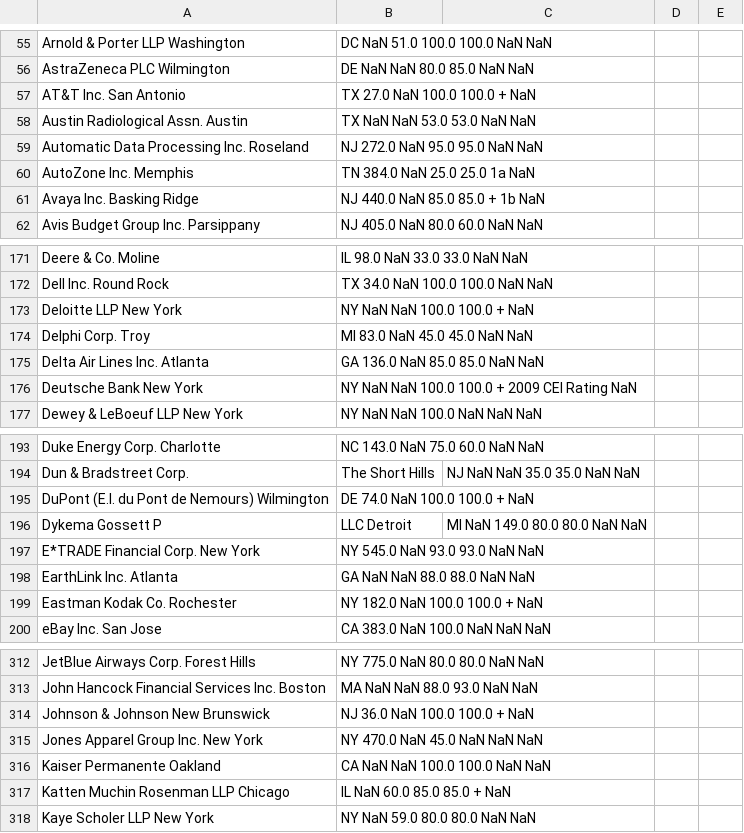
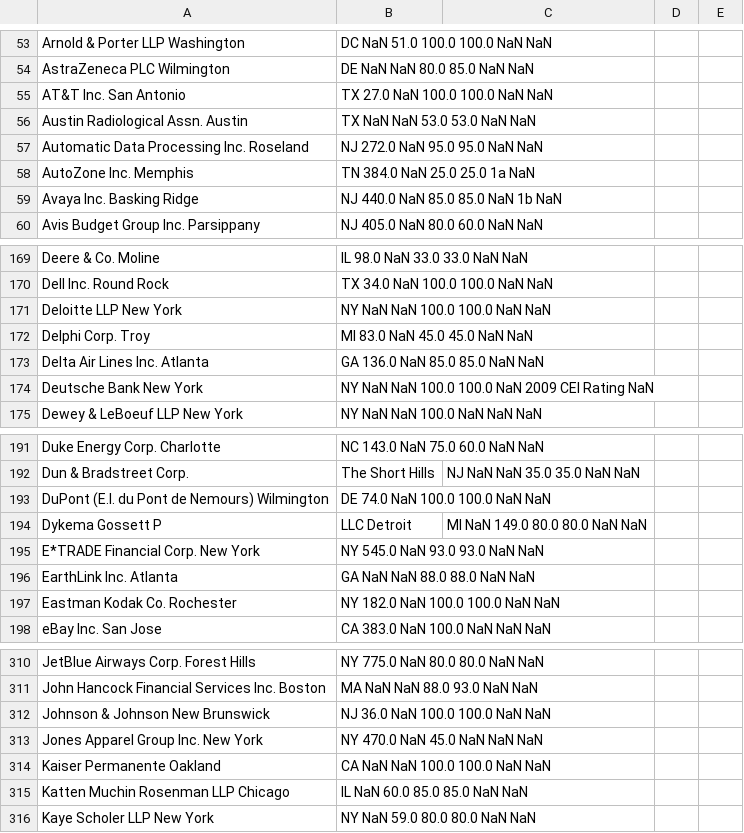
Before and after one commit to MilkMilks/cei_pdf, a TSV file: copy_paste/2009.tsv, drawn as a sheet; only a part is shown, gaps mark what is left out; the diff covers the shown part only.

```diff
--- a/copy_paste/2009.tsv
+++ b/copy_paste/2009.tsv
@@ -56,3 +54,3 @@ Arnold	&	Porter	LLP	Washington,	DC	NaN	51.0	100.0	100.0	NaN	NaN
 AstraZeneca	PLC	Wilmington,	DE	NaN	NaN	80.0	85.0	NaN	NaN
-AT&T	Inc.	San	Antonio,	TX	27.0	NaN	100.0	100.0	+	NaN
+AT&T	Inc.	San	Antonio,	TX	27.0	NaN	100.0	100.0	NaN	NaN
 Austin	Radiological	Assn.	Austin,	TX	NaN	NaN	53.0	53.0	NaN	NaN
@@ -60,3 +58,3 @@ Automatic	Data	Processing	Inc.	Roseland,	NJ	272.0	NaN	95.0	95.0	NaN	NaN
 AutoZone	Inc.	Memphis,	TN	384.0	NaN	25.0	25.0	1a	NaN
-Avaya	Inc.	Basking	Ridge,	NJ	440.0	NaN	85.0	85.0	+	1b	NaN
+Avaya	Inc.	Basking	Ridge,	NJ	440.0	NaN	85.0	85.0	NaN	1b	NaN
 Avis	Budget	Group	Inc.	Parsippany,	NJ	405.0	NaN	80.0	60.0	NaN	NaN
@@ -172,6 +170,6 @@ Deere	&	Co.	Moline,	IL	98.0	NaN	33.0	33.0	NaN	NaN
 Dell	Inc.	Round	Rock,	TX	34.0	NaN	100.0	100.0	NaN	NaN
-Deloitte	LLP	New	York,	NY	NaN	NaN	100.0	100.0	+	NaN
+Deloitte	LLP	New	York,	NY	NaN	NaN	100.0	100.0	NaN	NaN
 Delphi	Corp.	Troy,	MI	83.0	NaN	45.0	45.0	NaN	NaN
 Delta	Air	Lines	Inc.	Atlanta,	GA	136.0	NaN	85.0	85.0	NaN	NaN
-Deutsche	Bank	New	York,	NY	NaN	NaN	100.0	100.0	+	2009	CEI	Rating	NaN
+Deutsche	Bank	New	York,	NY	NaN	NaN	100.0	100.0	NaN	2009	CEI	Rating	NaN
 Dewey	&	LeBoeuf	LLP	New	York,	NY	NaN	NaN	100.0	NaN	NaN	NaN
@@ -194,3 +192,3 @@ Duke	Energy	Corp.	Charlotte,	NC	143.0	NaN	75.0	60.0	NaN	NaN
 Dun	&	Bradstreet	Corp.,	The	Short	Hills,	NJ	NaN	NaN	35.0	35.0	NaN	NaN
-DuPont	(E.I.	du	Pont	de	Nemours)	Wilmington,	DE	74.0	NaN	100.0	100.0	+	NaN
+DuPont	(E.I.	du	Pont	de	Nemours)	Wilmington,	DE	74.0	NaN	100.0	100.0	NaN	NaN
 Dykema	Gossett	P,	LLC	Detroit,	MI	NaN	149.0	80.0	80.0	NaN	NaN
@@ -198,3 +196,3 @@ E*TRADE	Financial	Corp.	New	York,	NY	545.0	NaN	93.0	93.0	NaN	NaN
 EarthLink	Inc.	Atlanta,	GA	NaN	NaN	88.0	88.0	NaN	NaN
-Eastman	Kodak	Co.	Rochester,	NY	182.0	NaN	100.0	100.0	+	NaN
+Eastman	Kodak	Co.	Rochester,	NY	182.0	NaN	100.0	100.0	NaN	NaN
 eBay	Inc.	San	Jose,	CA	383.0	NaN	100.0	NaN	NaN	NaN
@@ -313,6 +311,6 @@ JetBlue	Airways	Corp.	Forest	Hills,	NY	775.0	NaN	80.0	80.0	NaN	NaN
 John	Hancock	Financial	Services	Inc.	Boston,	MA	NaN	NaN	88.0	93.0	NaN	NaN
-Johnson	&	Johnson	New	Brunswick,	NJ	36.0	NaN	100.0	100.0	+	NaN
+Johnson	&	Johnson	New	Brunswick,	NJ	36.0	NaN	100.0	100.0	NaN	NaN
 Jones	Apparel	Group	Inc.	New	York,	NY	470.0	NaN	45.0	NaN	NaN	NaN
 Kaiser	Permanente	Oakland,	CA	NaN	NaN	100.0	100.0	NaN	NaN
-Katten	Muchin	Rosenman	LLP	Chicago,	IL	NaN	60.0	85.0	85.0	+	NaN
+Katten	Muchin	Rosenman	LLP	Chicago,	IL	NaN	60.0	85.0	85.0	NaN	NaN
 Kaye	Scholer	LLP	New	York,	NY	NaN	59.0	80.0	80.0	NaN	NaN
```
Also changed, not shown: 1 added row, 3 removed rows and 42 edited cells elsewhere in this file, copy_paste/2002.tsv, copy_paste/2008.tsv, 11 other files.
